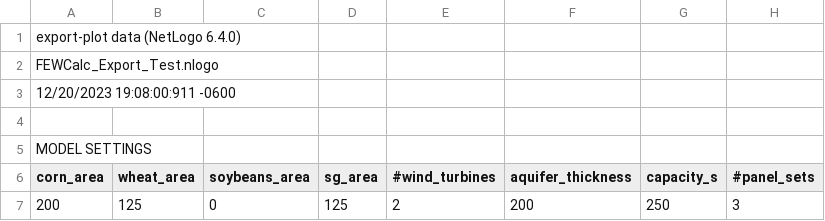
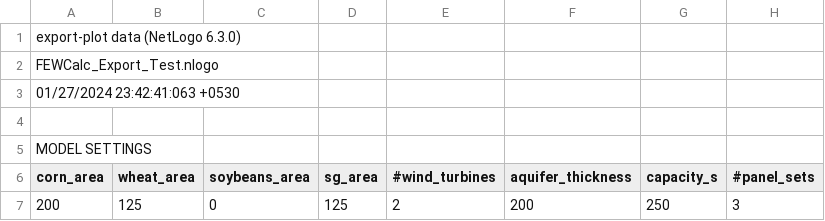
Before and after one commit to KUIPSR/FEWture_Farms, a CSV file: netlogo/energy-net-income.csv, drawn as a sheet; only a part is shown; the diff names each change by its address in the sheet, - before the commit and + after, or states it on an @@ line.

```diff
--- a/netlogo/energy-net-income.csv
+++ b/netlogo/energy-net-income.csv
-A1 (corn_area): export-plot data (NetLogo 6.4.0)
+A1 (corn_area): export-plot data (NetLogo 6.3.0)
-A3 (corn_area): 12/20/2023 19:08:00:911 -0600
+A3 (corn_area): 01/27/2024 23:42:41:063 +0530
```
Also changed, not shown: netlogo/Results.csv, netlogo/ag-net-income.csv, 10 other files.
